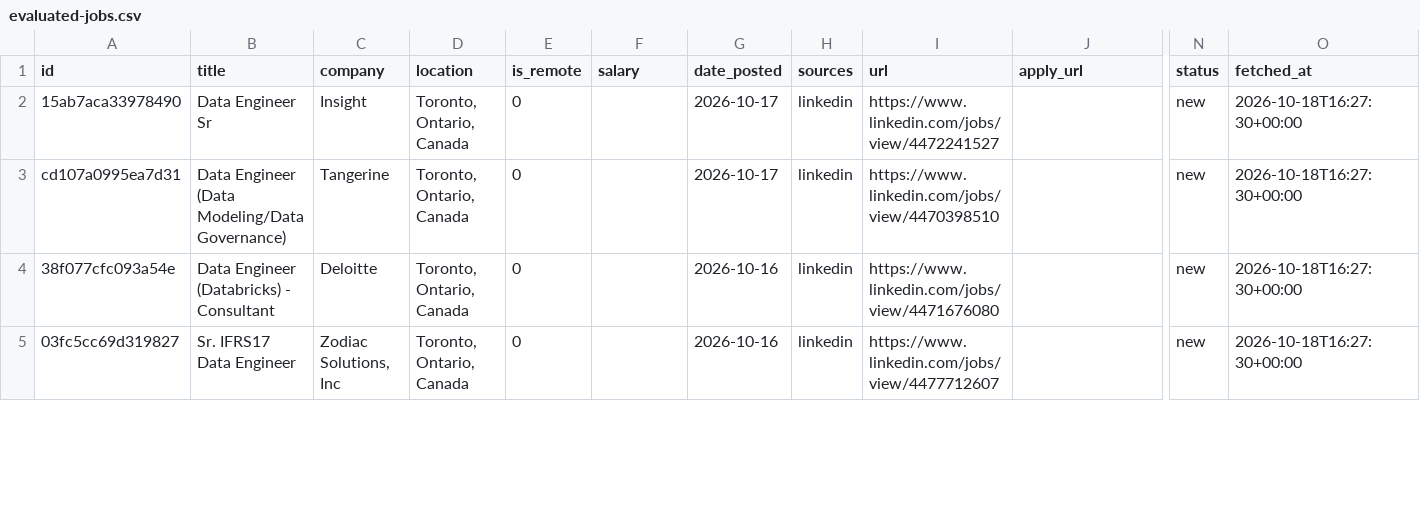
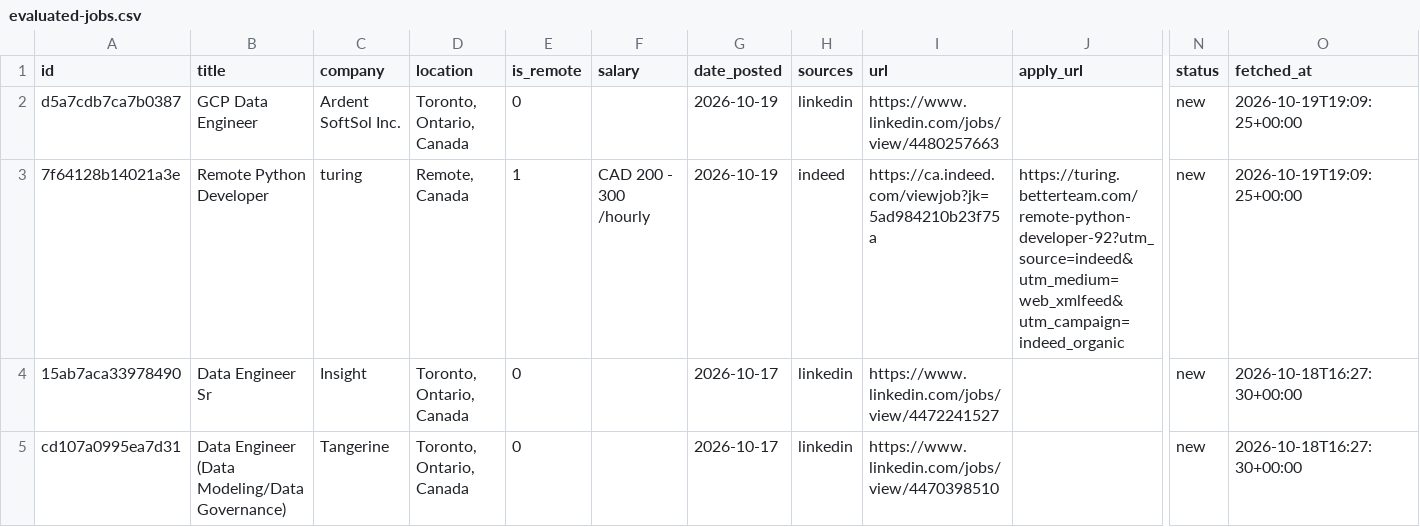
Before and after one commit to Tirthpatel13/job-search-copilot, a CSV file: data/evaluated-jobs.csv, drawn as a sheet; only a part is shown, gaps mark what is left out; the shorter side is filled out with more unchanged rows; rows hold the shown columns only; the diff names each change by its address in the sheet, - before the commit and + after, or states it on an @@ line.

```diff
--- a/data/evaluated-jobs.csv
+++ b/data/evaluated-jobs.csv
+row 2: d5a7cdb7ca7b0387 | GCP Data Engineer | Ardent SoftSol Inc. | Toronto, Ontario, Canada | 0 |  | 2026-10-19 | linkedin | https://www.linkedin.com/jobs/view/4480257663 |  | new | 2026-10-19T19:09:25+00:00
+row 3: 7f64128b14021a3e | Remote Python Developer | turing | Remote, Canada | 1 | CAD 200 - 300 /hourly | 2026-10-19 | indeed | https://ca.indeed.com/viewjob?jk=5ad984210b23f75a | https://turing.betterteam.com/remote-python-developer-92?utm_source=indeed&utm_medium=web_xmlfeed&utm_campaign=indeed_organic | new | 2026-10-19T19:09:25+00:00
```
